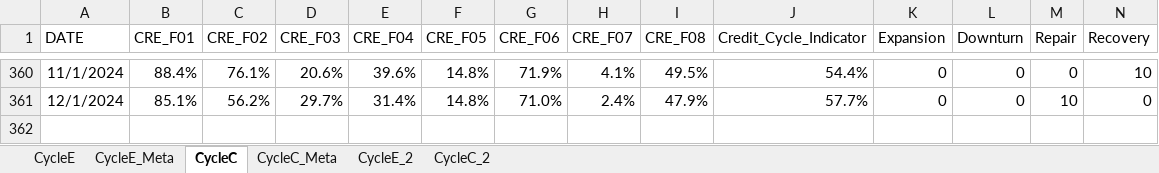
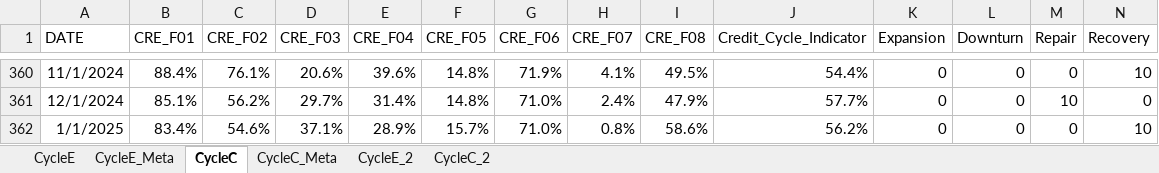
Before and after one commit to wogus337/quantamental, an Excel workbook: data/streamlit_24_cycle.xlsx, sheet CycleC, drawn as a sheet; only a part is shown, gaps mark what is left out; values as stored, in another font and other column widths than the file's, no borders; the diff names each change by its address in the sheet, - before the commit and + after, or states it on an @@ line.

```diff
--- a/data/streamlit_24_cycle.xlsx (sheet CycleC)
+++ b/data/streamlit_24_cycle.xlsx (sheet CycleC)
+row 362: 1/1/2025 | 83.4% | 54.6% | 37.1% | 28.9% | 15.7% | 71.0% | 0.8% | 58.6% | 56.2% | 0 | 0 | 0 | 10
```
Also changed, not shown: sheet CycleE, sheet CycleE_2, sheet CycleC_2, data/streamlit_24_allocation.xlsx, data/streamlit_24_signal.xlsx, 7 other files.
